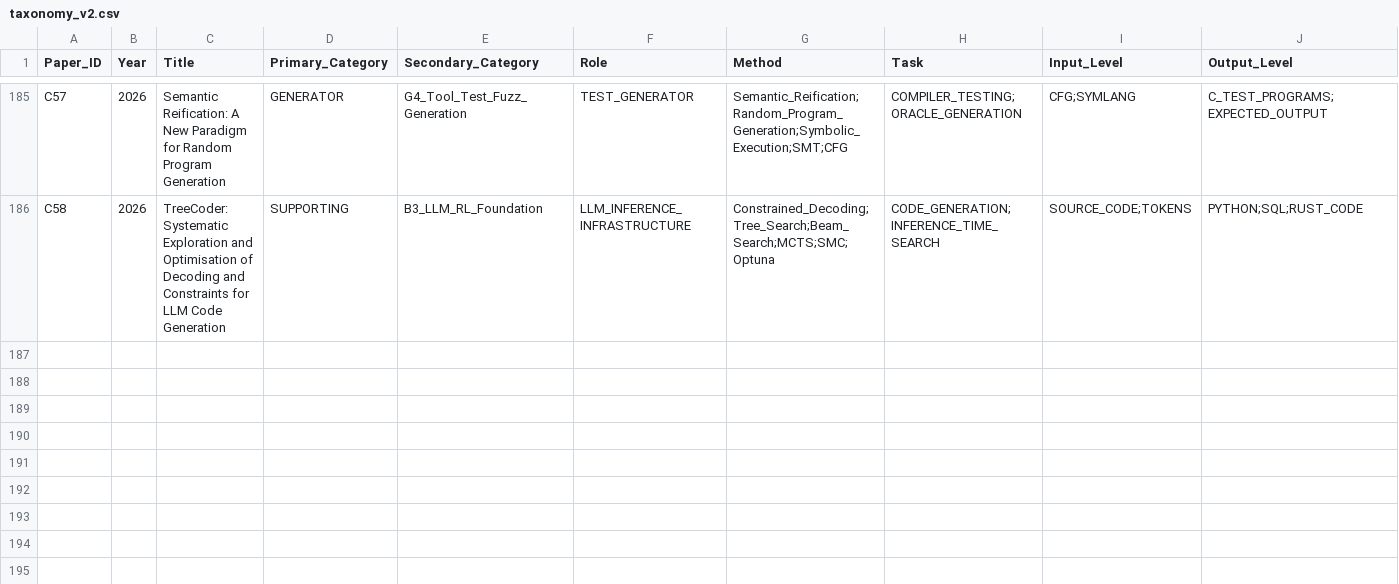
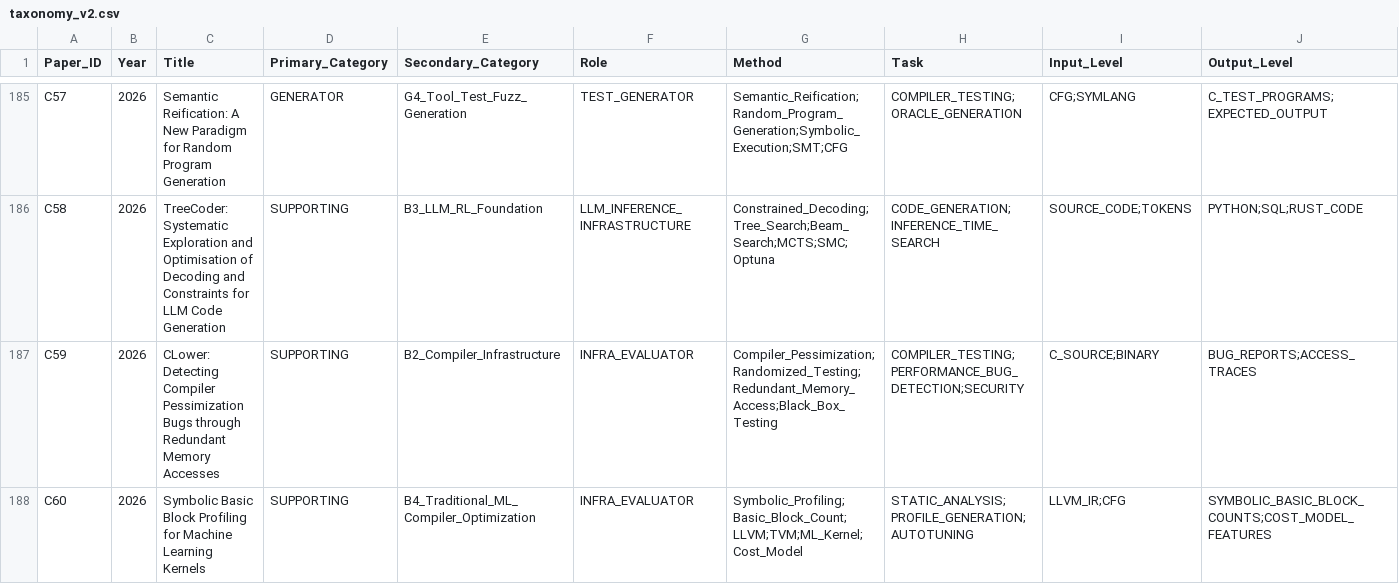
Before and after one commit to qingwan12138/AI-compiler-RISCV-opt-lit, a CSV file: taxonomy_v2.csv, drawn as a sheet; only a part is shown, gaps mark what is left out; rows hold the shown columns only; the diff names each change by its address in the sheet, - before the commit and + after, or states it on an @@ line.

Commit message:
由Codex提交：文献入库：补录 OOPSLA 2026 CLower 与 Symbolic Profiling

```diff
--- a/taxonomy_v2.csv
+++ b/taxonomy_v2.csv
+row 187: C59 | 2026 | CLower: Detecting Compiler Pessimization Bugs through Redundant Memory Accesses | SUPPORTING | B2_Compiler_Infrastructure | INFRA_EVALUATOR | Compiler_Pessimization;Randomized_Testing;Redundant_Memory_Access;Black_Box_Testing | COMPILER_TESTING;PERFORMANCE_BUG_DETECTION;SECURITY | C_SOURCE;BINARY | BUG_REPORTS;ACCESS_TRACES
+row 188: C60 | 2026 | Symbolic Basic Block Profiling for Machine Learning Kernels | SUPPORTING | B4_Traditional_ML_Compiler_Optimization | INFRA_EVALUATOR | Symbolic_Profiling;Basic_Block_Count;LLVM;TVM;ML_Kernel;Cost_Model | STATIC_ANALYSIS;PROFILE_GENERATION;AUTOTUNING | LLVM_IR;CFG | SYMBOLIC_BASIC_BLOCK_COUNTS;COST_MODEL_FEATURES
```
Also changed, not shown: 10 other files.
